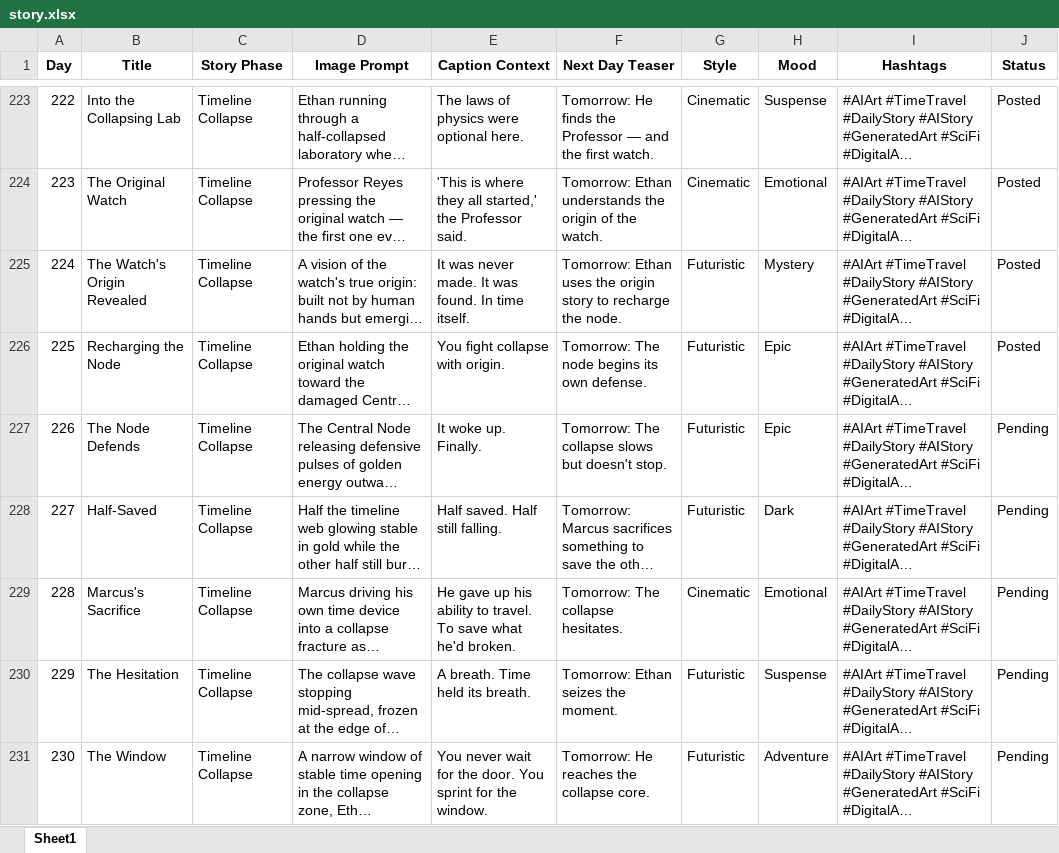
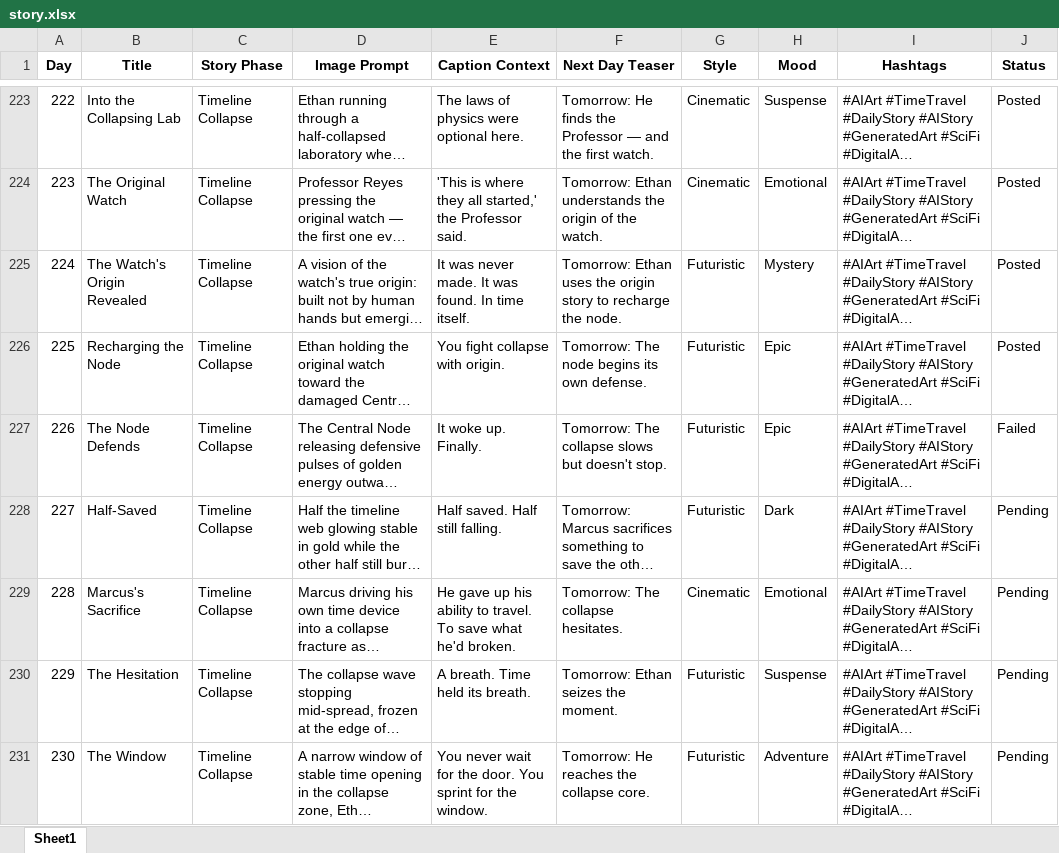
Before and after one commit to YashUkhare/Timekeeper-s-Journal, an Excel workbook: data/story.xlsx, sheet Sheet1, drawn as a sheet; only a part is shown, gaps mark what is left out; long unchanged cells end in …; values as stored, in another font and other column widths than the file's, no borders; the diff names each change by its address in the sheet, - before the commit and + after, or states it on an @@ line.

```diff
--- a/data/story.xlsx (sheet Sheet1)
+++ b/data/story.xlsx (sheet Sheet1)
-J227 (Status): Pending
+J227 (Status): Failed
```
